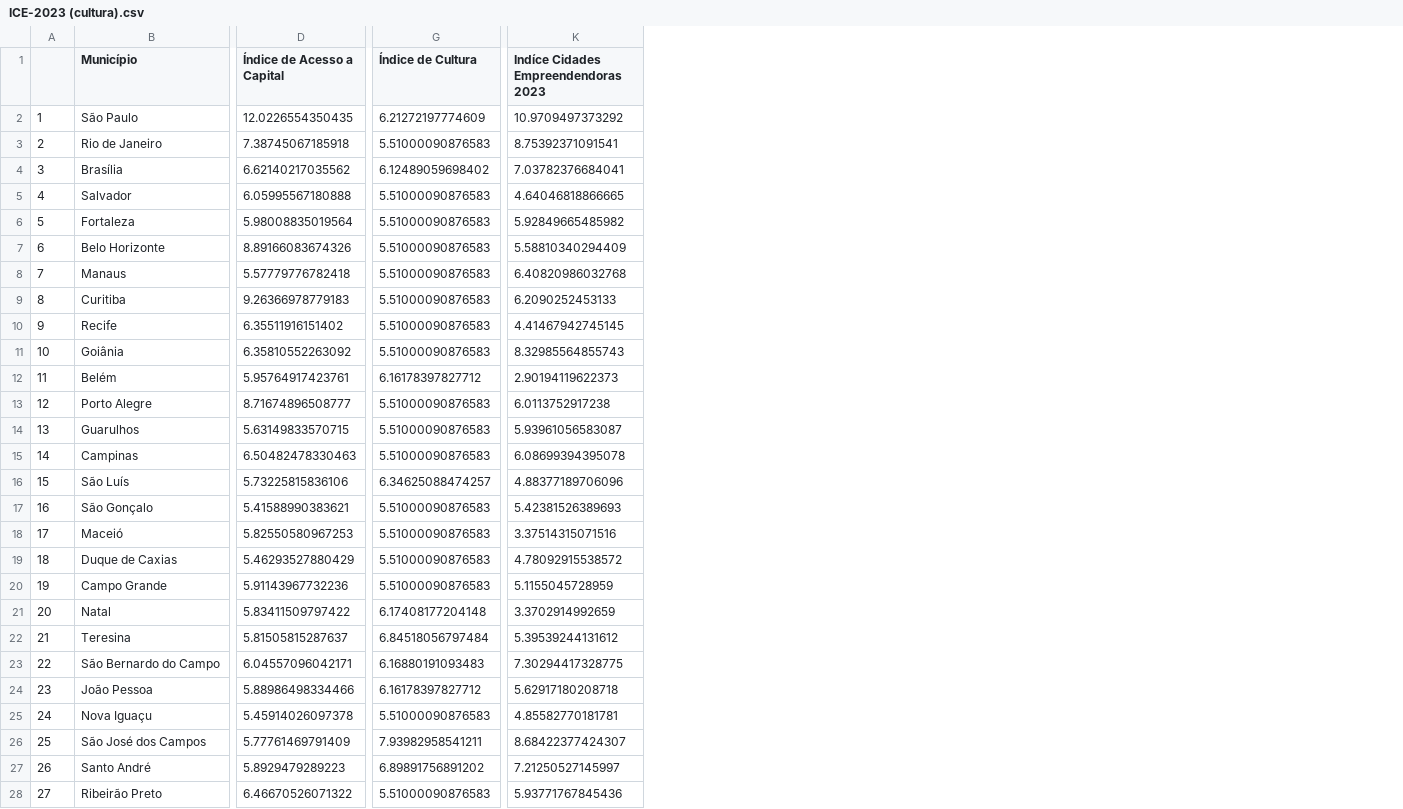
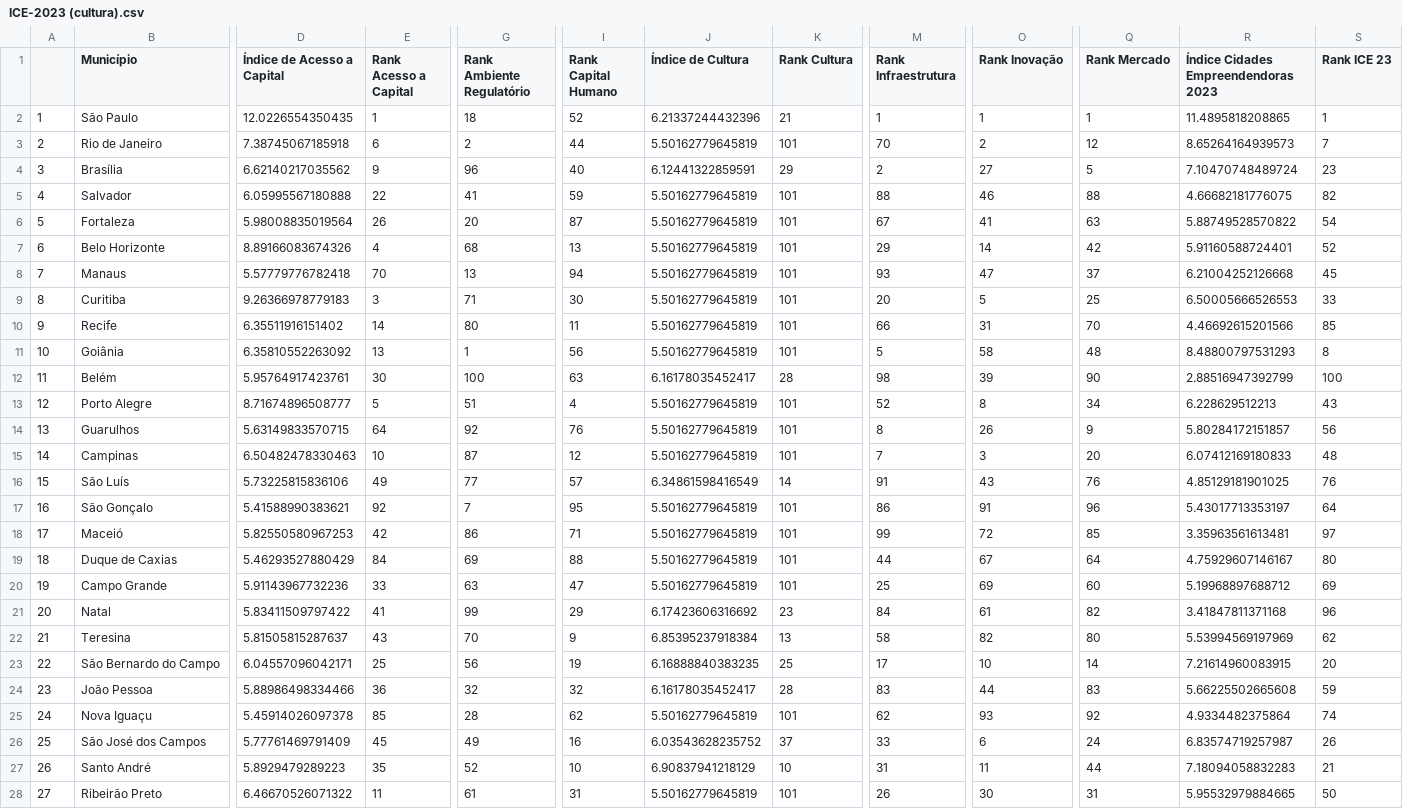
Before and after one commit to ocesarfreitas/ICE-23, a CSV file: DETERMINANTES/ICE-2023 (cultura).csv, drawn as a sheet; only a part is shown, gaps mark what is left out; removed rows and columns are numbered as before the commit, all else as after; the diff covers the shown part only; the diff names each change by its address in the sheet, - before the commit and + after, or states it on an @@ line.

```diff
--- a/DETERMINANTES/ICE-2023 (cultura).csv
+++ b/DETERMINANTES/ICE-2023 (cultura).csv
+column E (Rank Acesso a Capital), rows 2-28: 1 | 6 | 9 | 22 | 26 | 4 | 70 | 3 | 14 | 13 | 30 | 5 | 64 | 10 | 49 | 92 | 42 | 84 | 33 | 41 | 43 | 25 | 36 | 85 | 45 | 35 | 11
+column G (Rank Ambiente Regulatório), rows 2-28: 18 | 2 | 96 | 41 | 20 | 68 | 13 | 71 | 80 | 1 | 100 | 51 | 92 | 87 | 77 | 7 | 86 | 69 | 63 | 99 | 70 | 56 | 32 | 28 | 49 | 52 | 61
+column I (Rank Capital Humano), rows 2-28: 52 | 44 | 40 | 59 | 87 | 13 | 94 | 30 | 11 | 56 | 63 | 4 | 76 | 12 | 57 | 95 | 71 | 88 | 47 | 29 | 9 | 19 | 32 | 62 | 16 | 10 | 31
+column K (Rank Cultura), rows 2-28: 21 | 101 | 29 | 101 | 101 | 101 | 101 | 101 | 101 | 101 | 28 | 101 | 101 | 101 | 14 | 101 | 101 | 101 | 101 | 23 | 13 | 25 | 28 | 101 | 37 | 10 | 101
+column M (Rank Infraestrutura), rows 2-28: 1 | 70 | 2 | 88 | 67 | 29 | 93 | 20 | 66 | 5 | 98 | 52 | 8 | 7 | 91 | 86 | 99 | 44 | 25 | 84 | 58 | 17 | 83 | 62 | 33 | 31 | 26
+column O (Rank Inovação), rows 2-28: 1 | 2 | 27 | 46 | 41 | 14 | 47 | 5 | 31 | 58 | 39 | 8 | 26 | 3 | 43 | 91 | 72 | 67 | 69 | 61 | 82 | 10 | 44 | 93 | 6 | 11 | 30
-column K, rows 1-28: Indíce Cidades Empreendendoras 2023 | 10.9709497373292 | 8.75392371091541 | 7.03782376684041 | 4.64046818866665 | 5.92849665485982 | 5.58810340294409 | 6.40820986032768 | 6.2090252453133 | 4.41467942745145 | 8.32985564855743 | 2.90194119622373 | 6.0113752917238 | 5.93961056583087 | 6.08699394395078 | 4.88377189706096 | 5.42381526389693 | 3.37514315071516 | 4.78092915538572 | 5.1155045728959 | 3.3702914992659 | 5.39539244131612 | 7.30294417328775 | 5.62917180208718 | 4.85582770181781 | 8.68422377424307 | 7.21250527145997 | 5.93771767845436
+column Q (Rank Mercado), rows 2-28: 1 | 12 | 5 | 88 | 63 | 42 | 37 | 25 | 70 | 48 | 90 | 34 | 9 | 20 | 76 | 96 | 85 | 64 | 60 | 82 | 80 | 14 | 83 | 92 | 24 | 44 | 31
+column R, rows 1-28: Índice Cidades Empreendendoras 2023 | 11.4895818208865 | 8.65264164939573 | 7.10470748489724 | 4.66682181776075 | 5.88749528570822 | 5.91160588724401 | 6.21004252126668 | 6.50005666526553 | 4.46692615201566 | 8.48800797531293 | 2.88516947392799 | 6.228629512213 | 5.80284172151857 | 6.07412169180833 | 4.85129181901025 | 5.43017713353197 | 3.35963561613481 | 4.75929607146167 | 5.19968897688712 | 3.41847811371168 | 5.53994569197969 | 7.21614960083915 | 5.66225502665608 | 4.9334482375864 | 6.83574719257987 | 7.18094058832283 | 5.95532979884665
+column S (Rank ICE 23), rows 2-28: 1 | 7 | 23 | 82 | 54 | 52 | 45 | 33 | 85 | 8 | 100 | 43 | 56 | 48 | 76 | 64 | 97 | 80 | 69 | 96 | 62 | 20 | 59 | 74 | 26 | 21 | 50
-J2 (Índice de Cultura): 6.21272197774609
+J2 (Índice de Cultura): 6.21337244432396
-J3 (Índice de Cultura): 5.51000090876583
+J3 (Índice de Cultura): 5.50162779645819
-J4 (Índice de Cultura): 6.12489059698402
+J4 (Índice de Cultura): 6.12441322859591
-J5:J11 (Índice de Cultura): 5.51000090876583
+J5:J11 (Índice de Cultura): 5.50162779645819
-J12 (Índice de Cultura): 6.16178397827712
+J12 (Índice de Cultura): 6.16178035452417
-J13:J15 (Índice de Cultura): 5.51000090876583
+J13:J15 (Índice de Cultura): 5.50162779645819
-J16 (Índice de Cultura): 6.34625088474257
+J16 (Índice de Cultura): 6.34861598416549
-J17:J20 (Índice de Cultura): 5.51000090876583
+J17:J20 (Índice de Cultura): 5.50162779645819
-J21 (Índice de Cultura): 6.17408177204148
+J21 (Índice de Cultura): 6.17423606316692
-J22 (Índice de Cultura): 6.84518056797484
+J22 (Índice de Cultura): 6.85395237918384
-J23 (Índice de Cultura): 6.16880191093483
+J23 (Índice de Cultura): 6.16888840383235
-J24 (Índice de Cultura): 6.16178397827712
+J24 (Índice de Cultura): 6.16178035452417
-J25 (Índice de Cultura): 5.51000090876583
+J25 (Índice de Cultura): 5.50162779645819
-J26 (Índice de Cultura): 7.93982958541211
+J26 (Índice de Cultura): 6.03543628235752
-J27 (Índice de Cultura): 6.89891756891202
+J27 (Índice de Cultura): 6.90837941218129
-J28 (Índice de Cultura): 5.51000090876583
+J28 (Índice de Cultura): 5.50162779645819
```
Also changed, not shown: 74 edited cells elsewhere in this file, DETERMINANTES/ICE-2023.csv, 2 other files.
